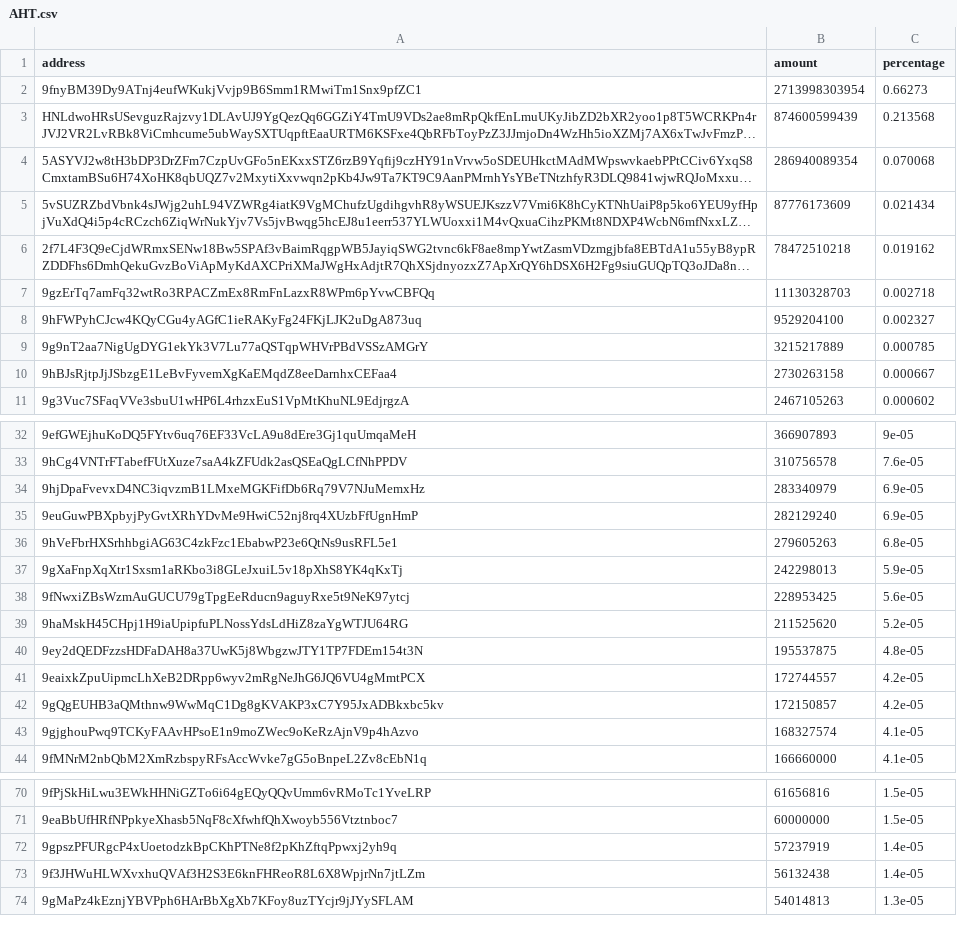
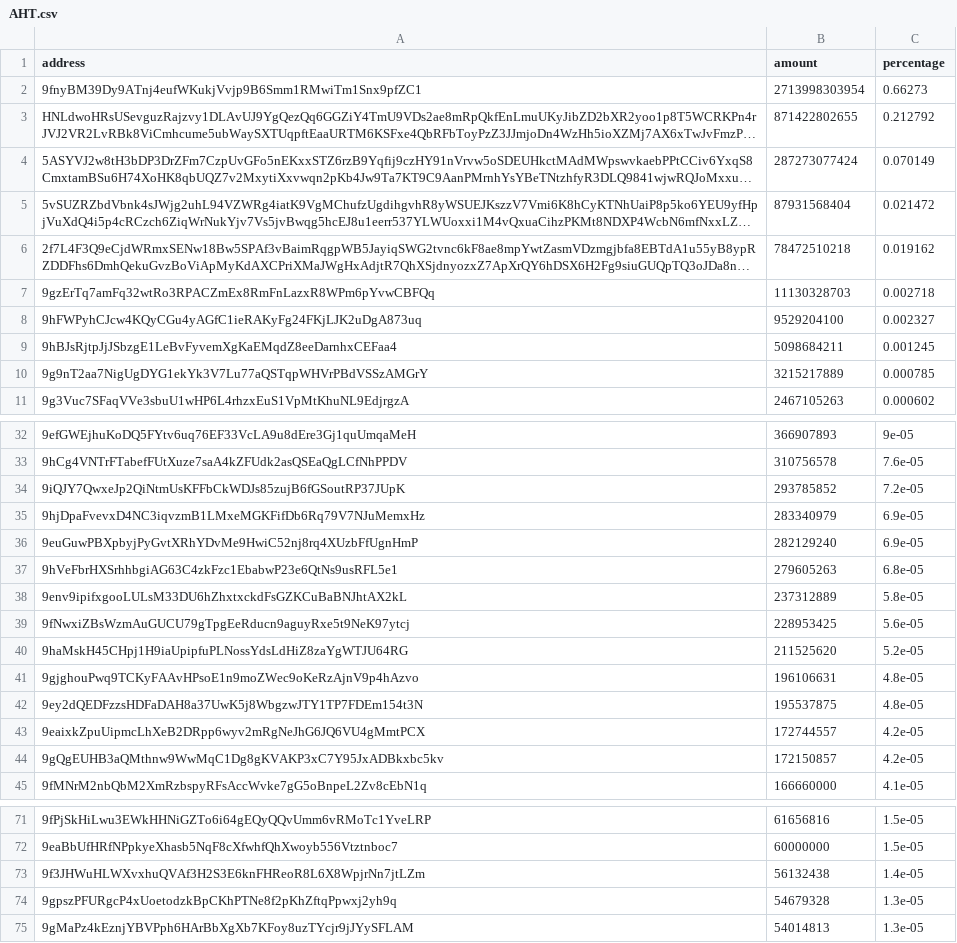
Before and after one commit to babygrenade/ergo-tokenautics, a CSV file: data/AHT.csv, drawn as a sheet; only a part is shown, gaps mark what is left out; long unchanged cells end in …; removed rows and columns are numbered as before the commit, all else as after; the diff covers the shown part only; the diff names each change by its address in the sheet, - before the commit and + after, or states it on an @@ line.

```diff
--- a/data/AHT.csv
+++ b/data/AHT.csv
-B3 (amount): 874600599439
+B3 (amount): 871422802655
-C3 (percentage): 0.213568
+C3 (percentage): 0.212792
-B4 (amount): 286940089354
+B4 (amount): 287273077424
-C4 (percentage): 0.070068
+C4 (percentage): 0.070149
-B5 (amount): 87776173609
+B5 (amount): 87931568404
-C5 (percentage): 0.021434
+C5 (percentage): 0.021472
+row 9: 9hBJsRjtpJjJSbzgE1LeBvFyvemXgKaEMqdZ8eeDarnhxCEFaa4 | 5098684211 | 0.001245
-row 10: 9hBJsRjtpJjJSbzgE1LeBvFyvemXgKaEMqdZ8eeDarnhxCEFaa4 | 2730263158 | 0.000667
+row 34: 9iQJY7QwxeJp2QiNtmUsKFFbCkWDJs85zujB6fGSoutRP37JUpK | 293785852 | 7.2e-05
-row 37: 9gXaFnpXqXtr1Sxsm1aRKbo3i8GLeJxuiL5v18pXhS8YK4qKxTj | 242298013 | 5.9e-05
+row 38: 9env9ipifxgooLULsM33DU6hZhxtxckdFsGZKCuBaBNJhtAX2kL | 237312889 | 5.8e-05
+row 41: 9gjghouPwq9TCKyFAAvHPsoE1n9moZWec9oKeRzAjnV9p4hAzvo | 196106631 | 4.8e-05
-row 43: 9gjghouPwq9TCKyFAAvHPsoE1n9moZWec9oKeRzAjnV9p4hAzvo | 168327574 | 4.1e-05
-row 72: 9gpszPFURgcP4xUoetodzkBpCKhPTNe8f2pKhZftqPpwxj2yh9q | 57237919 | 1.4e-05
+row 74: 9gpszPFURgcP4xUoetodzkBpCKhPTNe8f2pKhZftqPpwxj2yh9q | 54679328 | 1.3e-05
```
Also changed, not shown: 6 added rows, 6 removed rows and 2 moved rows elsewhere in this file, data/$bass.csv, data/EGIO.csv, 14 other files.
